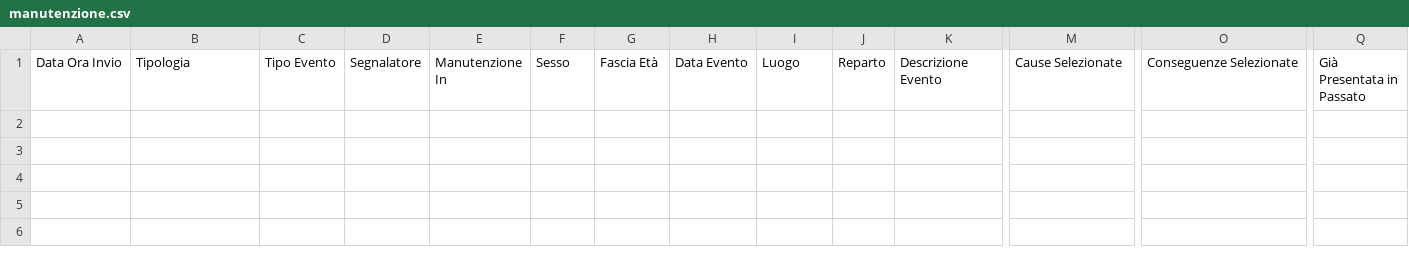
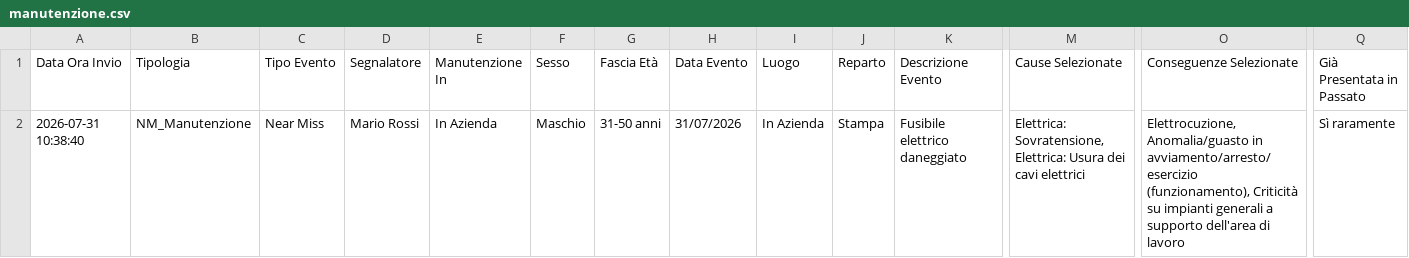
Before and after one commit to perugiaumbriapg-arch/app_hse_sint, a CSV file: Segnalazione_NM_Manutenzione/manutenzione.csv, drawn as a sheet; only a part is shown, gaps mark what is left out; rows hold the shown columns only; the diff names each change by its address in the sheet, - before the commit and + after, or states it on an @@ line.

Commit message:
Nuova segnalazione manutenzione (2026-07-31 10:38:40)

```diff
--- a/Segnalazione_NM_Manutenzione/manutenzione.csv
+++ b/Segnalazione_NM_Manutenzione/manutenzione.csv
+row 2: 2026-07-31 10:38:40 | NM_Manutenzione | Near Miss | Mario Rossi | In Azienda | Maschio | 31-50 anni | 31/07/2026 | In Azienda | Stampa | Fusibile elettrico daneggiato | Elettrica: Sovratensione, Elettrica: Usura dei cavi elettrici | Elettrocuzione, Anomalia/guasto in avviamento/arresto/esercizio (funzionamento), Criticità su impianti generali a supporto dell'area di lavoro | Sì raramente
```
